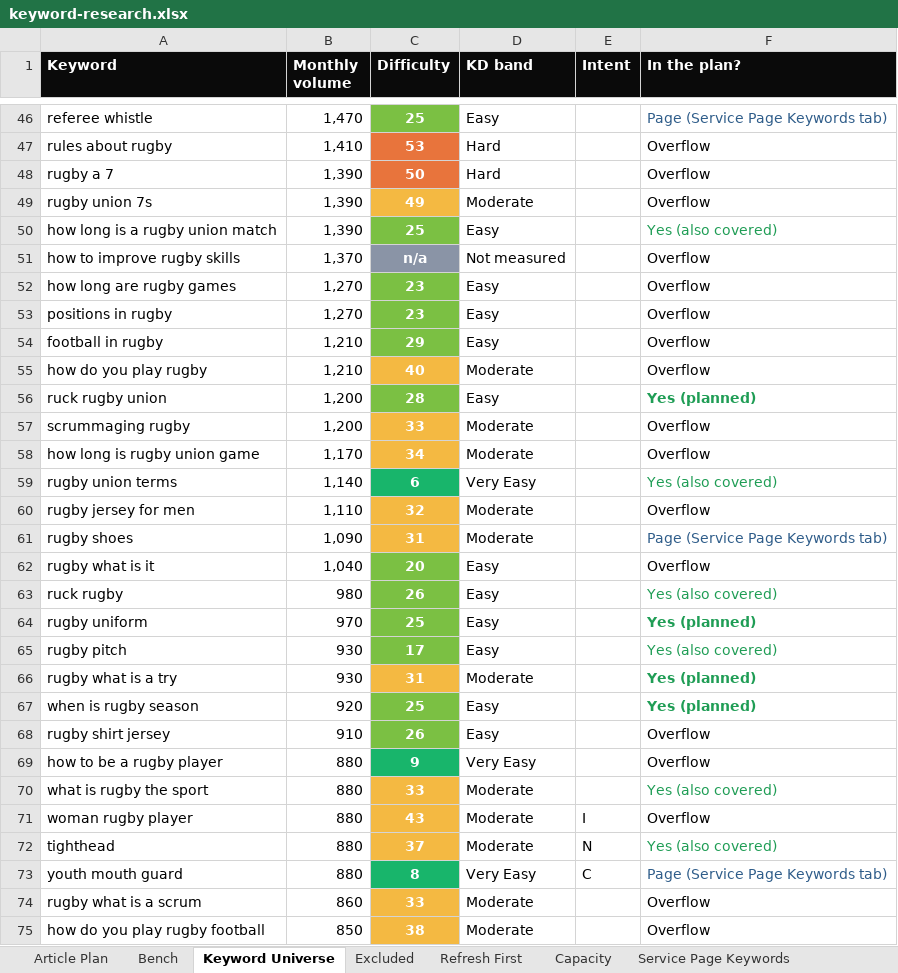
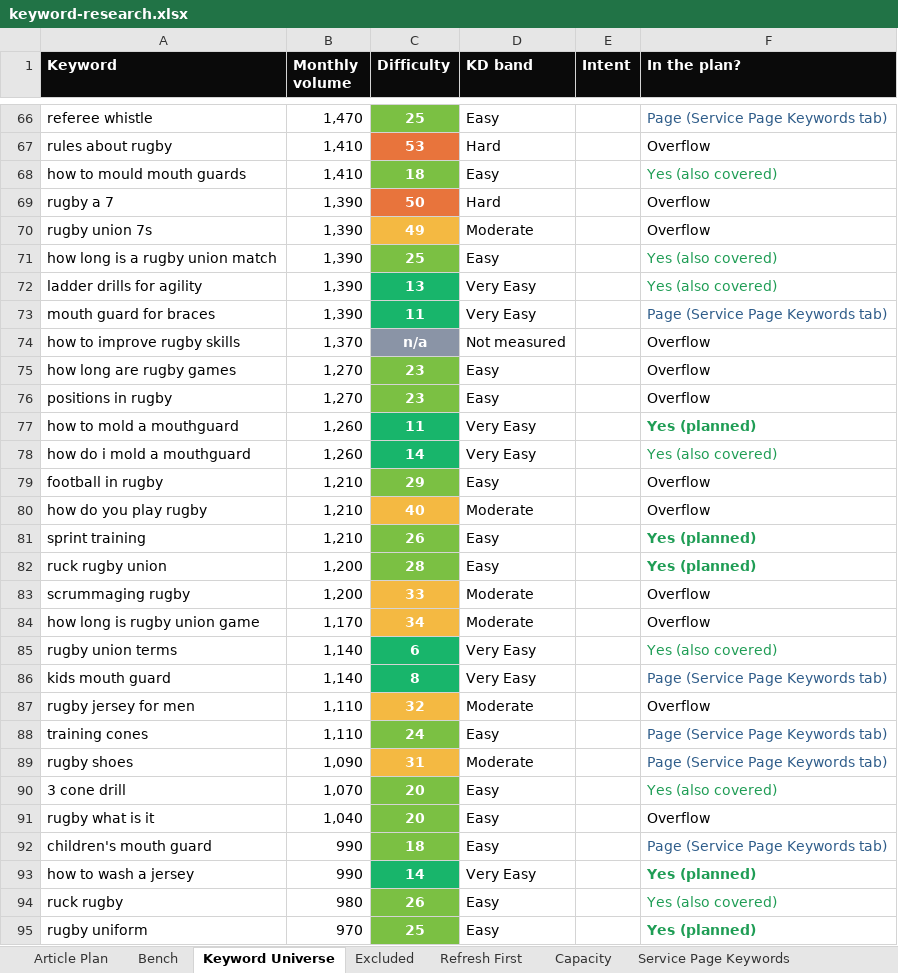
Before and after one commit to jonestj-boop/decks, an Excel workbook: decks/the-rugby-shop/keyword-research.xlsx, sheet Keyword Universe, drawn as a sheet; only a part is shown, gaps mark what is left out; the shorter side is filled out with more unchanged rows; values as stored, in another font and other column widths than the file's, no borders; the diff covers the shown part only; the diff names each change by its address in the sheet, - before the commit and + after, or states it on an @@ line.

```diff
--- a/decks/the-rugby-shop/keyword-research.xlsx (sheet Keyword Universe)
+++ b/decks/the-rugby-shop/keyword-research.xlsx (sheet Keyword Universe)
+row 68: how to mould mouth guards | 1,410 | 18 | Easy |  | Yes (also covered)
+row 72: ladder drills for agility | 1,390 | 13 | Very Easy |  | Yes (also covered)
+row 73: mouth guard for braces | 1,390 | 11 | Very Easy |  | Page (Service Page Keywords tab)
+row 77: how to mold a mouthguard | 1,260 | 11 | Very Easy |  | Yes (planned)
+row 78: how do i mold a mouthguard | 1,260 | 14 | Very Easy |  | Yes (also covered)
+row 81: sprint training | 1,210 | 26 | Easy |  | Yes (planned)
+row 86: kids mouth guard | 1,140 | 8 | Very Easy |  | Page (Service Page Keywords tab)
+row 88: training cones | 1,110 | 24 | Easy |  | Page (Service Page Keywords tab)
+row 90: 3 cone drill | 1,070 | 20 | Easy |  | Yes (also covered)
+row 92: children's mouth guard | 990 | 18 | Easy |  | Page (Service Page Keywords tab)
+row 93: how to wash a jersey | 990 | 14 | Very Easy |  | Yes (planned)
```
Also changed, not shown: 47 added rows and 1 removed row elsewhere in this sheet, sheet Capacity, sheet Article Plan, sheet Excluded, sheet Service Page Keywords, sheet Read Me, sheet Bench, 1 other file.
